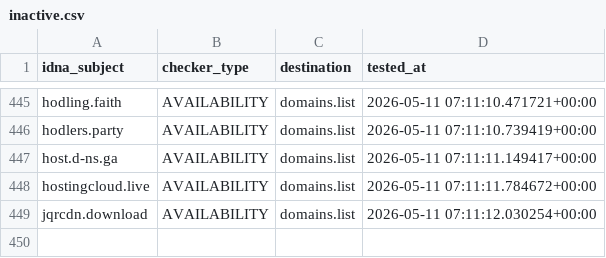
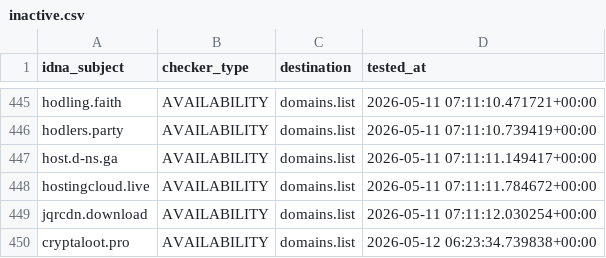
Before and after one commit to Ultimate-Hosts-Blacklist/adblock-nocoin-list, a CSV file: .pyfunceble/inactive.csv, drawn as a sheet; only a part is shown, gaps mark what is left out.

```diff
--- a/.pyfunceble/inactive.csv
+++ b/.pyfunceble/inactive.csv
@@ -449 +449,2 @@ hostingcloud.live,AVAILABILITY,domains.list,2026-05-11 07:11:11.784672+00:00
 jqrcdn.download,AVAILABILITY,domains.list,2026-05-11 07:11:12.030254+00:00
+cryptaloot.pro,AVAILABILITY,domains.list,2026-05-12 06:23:34.739838+00:00
```
Also changed, not shown: .pyfunceble/whois.csv, 18 other files.
